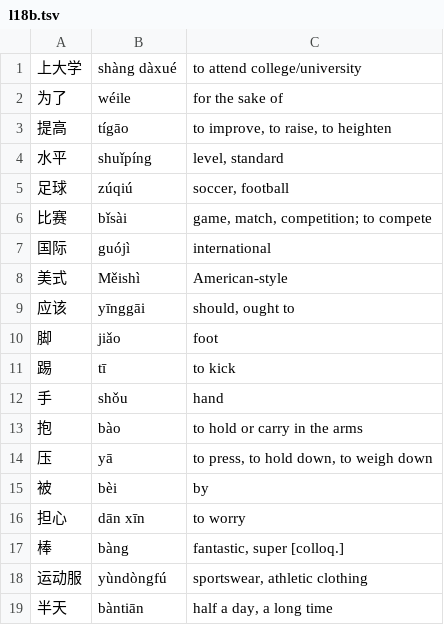
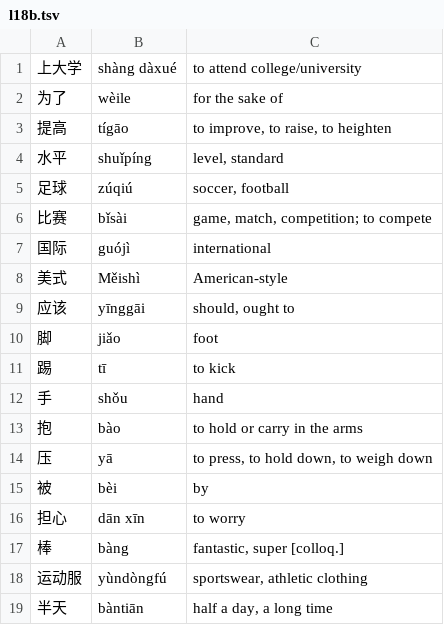
Before and after one commit to nacho64729/lang, a TSV file: dicts/chinese/l18b.tsv, drawn as a sheet.

```diff
--- a/dicts/chinese/l18b.tsv
+++ b/dicts/chinese/l18b.tsv
@@ -1,3 +1,3 @@
 上大学	shàng dàxué	to attend college/university
-为了	wéile	for the sake of
+为了	wèile	for the sake of
 提高	tígāo	to improve, to raise, to heighten
```
Also changed, not shown: dicts/chinese/l19b.tsv, dicts/chinese/l20a.tsv, 33 other files.
